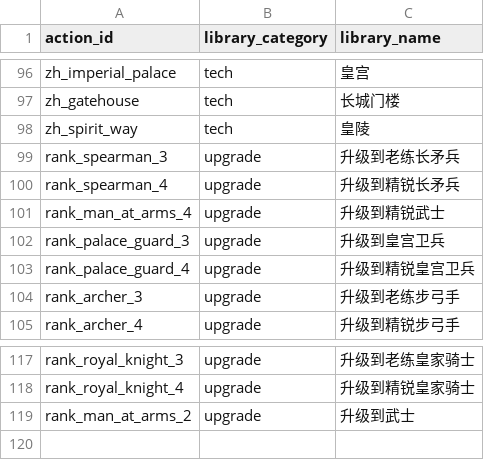
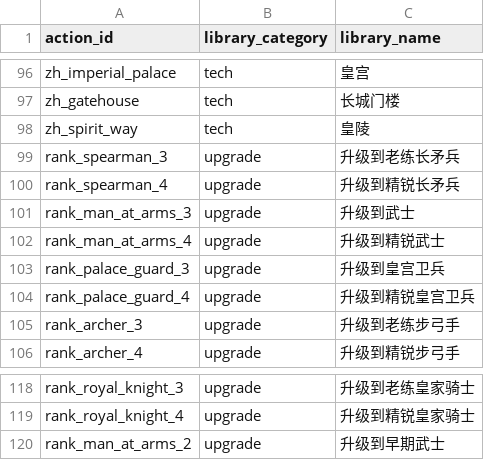
Before and after one commit to KevinZonda/AgeOfEmpireLite, a CSV file: assets/ui/command_icons/sources.csv, drawn as a sheet; only a part is shown, gaps mark what is left out.

Commit message:
Correct man-at-arms rank icon mapping

```diff
--- a/assets/ui/command_icons/sources.csv
+++ b/assets/ui/command_icons/sources.csv
@@ -100,2 +100,3 @@ rank_spearman_3,upgrade,升级到老练长矛兵
 rank_spearman_4,upgrade,升级到精锐长矛兵
+rank_man_at_arms_3,upgrade,升级到武士
 rank_man_at_arms_4,upgrade,升级到精锐武士
@@ -118,2 +119,2 @@ rank_royal_knight_3,upgrade,升级到老练皇家骑士
 rank_royal_knight_4,upgrade,升级到精锐皇家骑士
-rank_man_at_arms_2,upgrade,升级到武士
+rank_man_at_arms_2,upgrade,升级到早期武士
```
Also changed, not shown: 3 other files.
